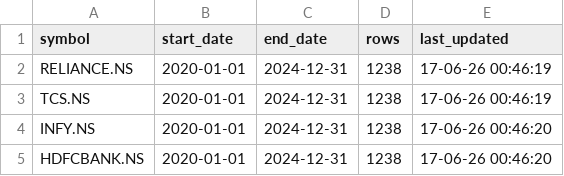
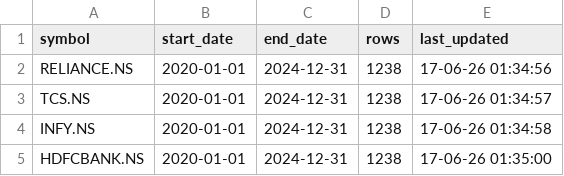
Before and after one commit to hasteegajera04/AlphaForge, a CSV file: data/metadata.csv, drawn as a sheet.

```diff
--- a/data/metadata.csv
+++ b/data/metadata.csv
@@ -1,5 +1,5 @@
 symbol,start_date,end_date,rows,last_updated
-RELIANCE.NS,2020-01-01,2024-12-31,1238,17-06-26 00:46:19
-TCS.NS,2020-01-01,2024-12-31,1238,17-06-26 00:46:19
-INFY.NS,2020-01-01,2024-12-31,1238,17-06-26 00:46:20
-HDFCBANK.NS,2020-01-01,2024-12-31,1238,17-06-26 00:46:20
+RELIANCE.NS,2020-01-01,2024-12-31,1238,17-06-26 01:34:56
+TCS.NS,2020-01-01,2024-12-31,1238,17-06-26 01:34:57
+INFY.NS,2020-01-01,2024-12-31,1238,17-06-26 01:34:58
+HDFCBANK.NS,2020-01-01,2024-12-31,1238,17-06-26 01:35:00
```
Also changed, not shown: data/raw/HDFCBANK.NS.csv, data/raw/INFY.NS.csv, 10 other files.
